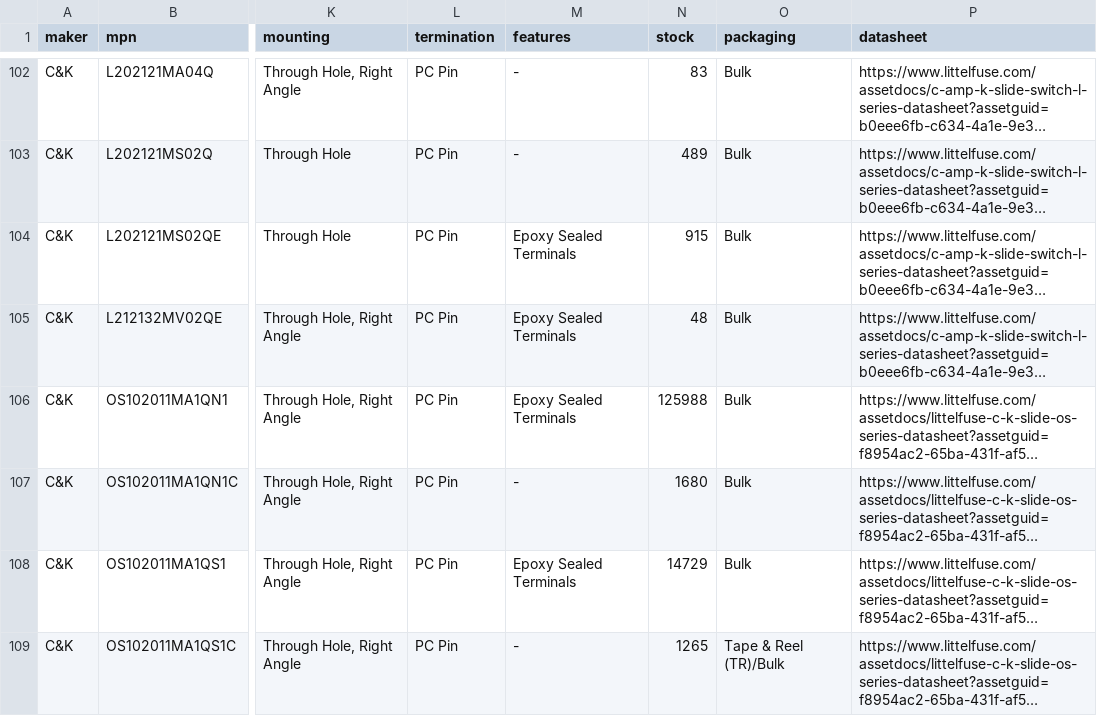
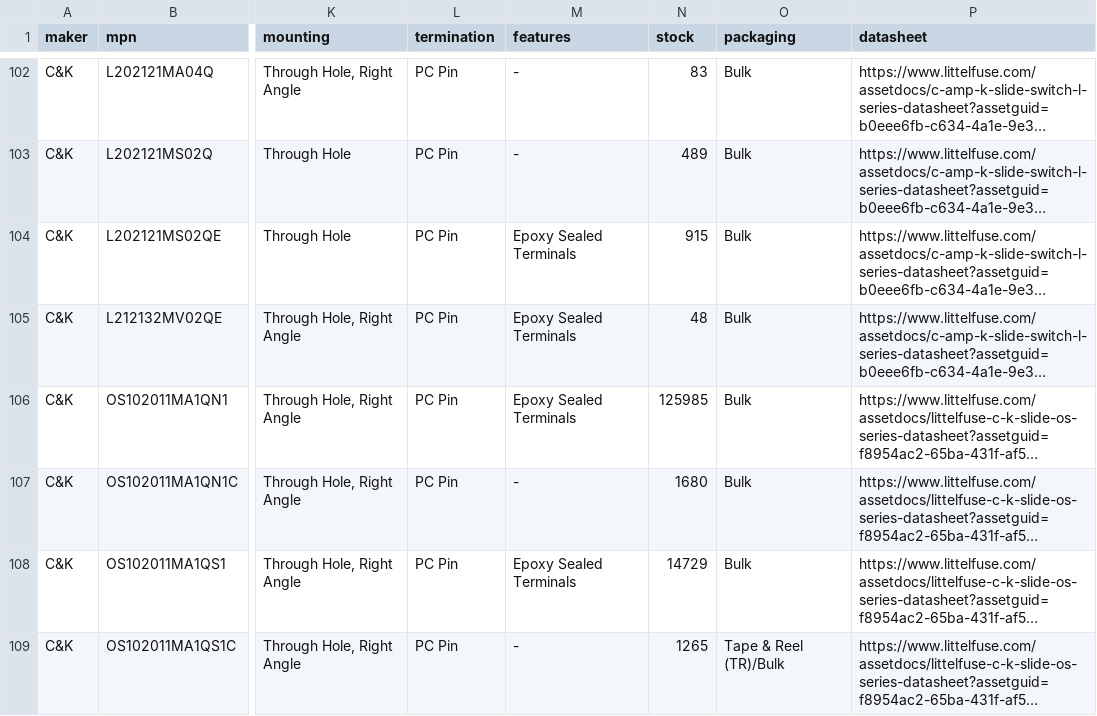
Before and after one commit to zaun/schematical, a TSV file: planning/plan-58-data/candidates.tsv, drawn as a sheet; only a part is shown, gaps mark what is left out; long unchanged cells end in …; the diff covers the shown part only; the diff names each change by its address in the sheet, - before the commit and + after, or states it on an @@ line.

Commit message:
plan-58-A: Phase 1, census re-run (423 parts, 296 add)

```diff
--- a/planning/plan-58-data/candidates.tsv
+++ b/planning/plan-58-data/candidates.tsv
-N106 (stock): 125988
+N106 (stock): 125985
```
Also changed, not shown: 2 added rows, 1 removed row and 26 edited cells elsewhere in this file, 1 other file.
